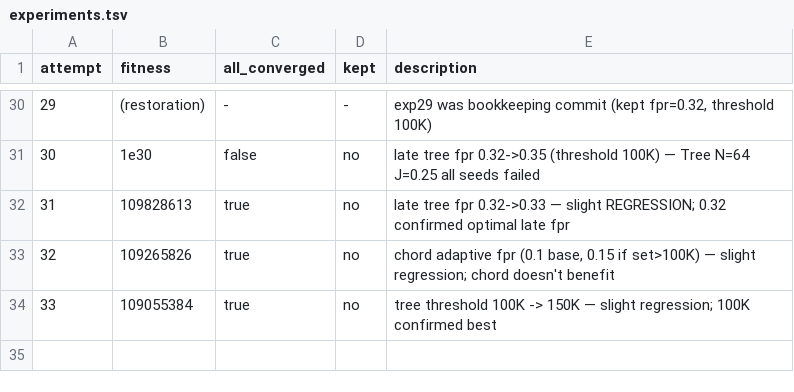
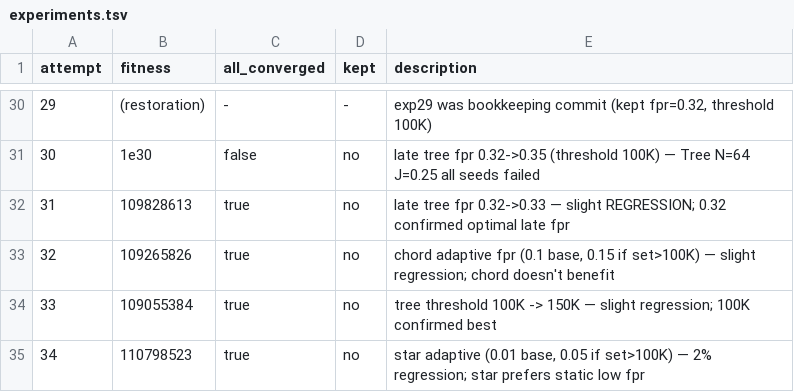
Before and after one commit to Vidal322/reconciliation-simulator, a TSV file: experiments.tsv, drawn as a sheet; only a part is shown, gaps mark what is left out.

```diff
--- a/experiments.tsv
+++ b/experiments.tsv
@@ -34 +34,2 @@ attempt	fitness	all_converged	kept	description
 33	109055384	true	no	tree threshold 100K -> 150K — slight regression; 100K confirmed best
+34	110798523	true	no	star adaptive (0.01 base, 0.05 if set>100K) — 2% regression; star prefers static low fpr
```
Also changed, not shown: 1 other file.
